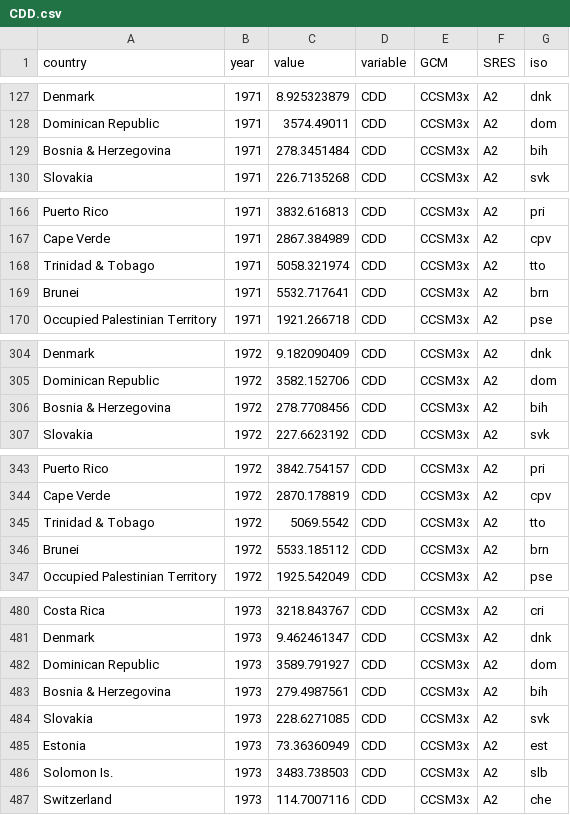
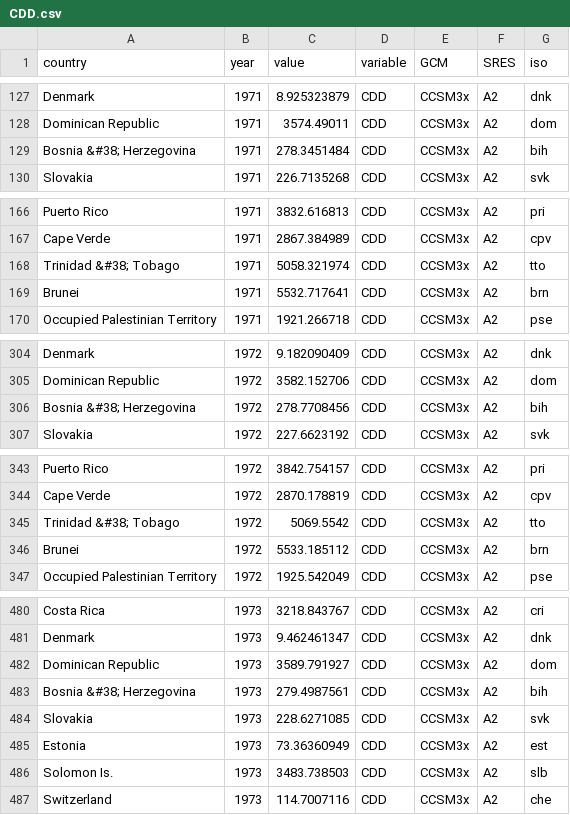
Before and after one commit to bc3LC/rhap, a CSV file: inst/extdata/climate/CDD.csv, drawn as a sheet; only a part is shown, gaps mark what is left out; the diff covers the shown part only.

```diff
--- a/inst/extdata/climate/CDD.csv
+++ b/inst/extdata/climate/CDD.csv
@@ -128,3 +128,3 @@ Denmark,1971,8.925323879,CDD,CCSM3x,A2,dnk
 Dominican Republic,1971,3574.49011,CDD,CCSM3x,A2,dom
-Bosnia & Herzegovina,1971,278.3451484,CDD,CCSM3x,A2,bih
+Bosnia &#38; Herzegovina,1971,278.3451484,CDD,CCSM3x,A2,bih
 Slovakia,1971,226.7135268,CDD,CCSM3x,A2,svk
@@ -167,3 +167,3 @@ Puerto Rico,1971,3832.616813,CDD,CCSM3x,A2,pri
 Cape Verde,1971,2867.384989,CDD,CCSM3x,A2,cpv
-Trinidad & Tobago,1971,5058.321974,CDD,CCSM3x,A2,tto
+Trinidad &#38; Tobago,1971,5058.321974,CDD,CCSM3x,A2,tto
 Brunei,1971,5532.717641,CDD,CCSM3x,A2,brn
@@ -305,3 +305,3 @@ Denmark,1972,9.182090409,CDD,CCSM3x,A2,dnk
 Dominican Republic,1972,3582.152706,CDD,CCSM3x,A2,dom
-Bosnia & Herzegovina,1972,278.7708456,CDD,CCSM3x,A2,bih
+Bosnia &#38; Herzegovina,1972,278.7708456,CDD,CCSM3x,A2,bih
 Slovakia,1972,227.6623192,CDD,CCSM3x,A2,svk
@@ -344,3 +344,3 @@ Puerto Rico,1972,3842.754157,CDD,CCSM3x,A2,pri
 Cape Verde,1972,2870.178819,CDD,CCSM3x,A2,cpv
-Trinidad & Tobago,1972,5069.5542,CDD,CCSM3x,A2,tto
+Trinidad &#38; Tobago,1972,5069.5542,CDD,CCSM3x,A2,tto
 Brunei,1972,5533.185112,CDD,CCSM3x,A2,brn
@@ -482,3 +482,3 @@ Denmark,1973,9.462461347,CDD,CCSM3x,A2,dnk
 Dominican Republic,1973,3589.791927,CDD,CCSM3x,A2,dom
-Bosnia & Herzegovina,1973,279.4987561,CDD,CCSM3x,A2,bih
+Bosnia &#38; Herzegovina,1973,279.4987561,CDD,CCSM3x,A2,bih
 Slovakia,1973,228.6271085,CDD,CCSM3x,A2,svk
```
Also changed, not shown: 95 edited cells elsewhere in this file, inst/extdata/climate/HDD.csv, inst/extdata/socioeconomic/clean_cook_access.csv, 36 other files.
